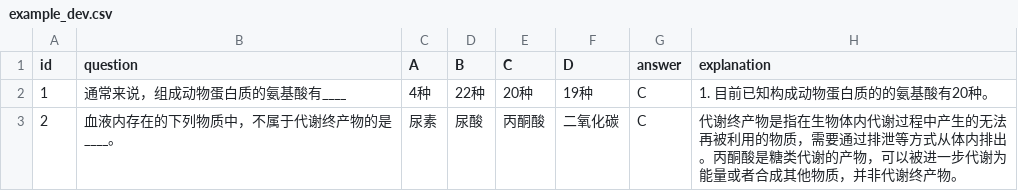
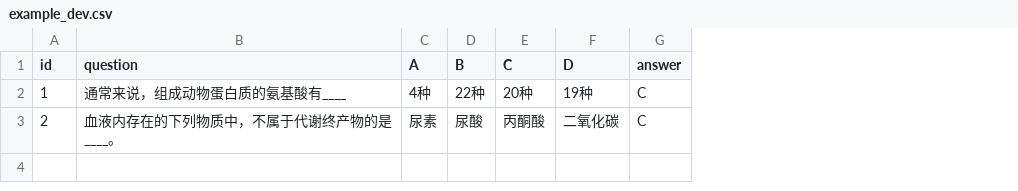
Before and after one commit to modelscope/evalscope, a CSV file: custom_eval/text/mcq/example_dev.csv, drawn as a sheet; the diff names each change by its address in the sheet, - before the commit and + after, or states it on an @@ line.

```diff
--- a/custom_eval/text/mcq/example_dev.csv
+++ b/custom_eval/text/mcq/example_dev.csv
-column H (explanation), rows 2-3: 1. 目前已知构成动物蛋白质的的氨基酸有20种。 | 代谢终产物是指在生物体内代谢过程中产生的无法再被利用的物质，需要通过排泄等方式从体内排出。丙酮酸是糖类代谢的产物，可以被进一步代谢为能量或者合成其他物质，并非代谢终产物。
```
Also changed, not shown: custom_eval/text/mcq/example_val.csv, 6 other files.
